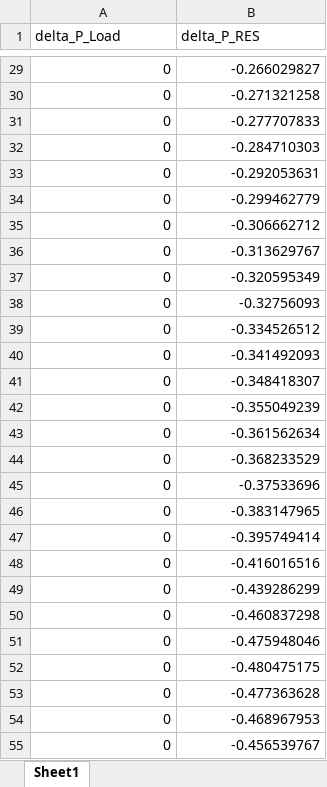
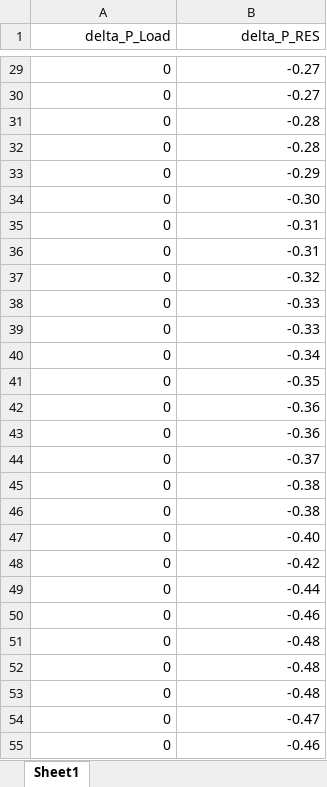
Before and after one commit to Dracoqhl/MPC4EH, an Excel workbook: data.xlsx, sheet Sheet1, drawn as a sheet; only a part is shown, gaps mark what is left out; values as stored, in another font and other column widths than the file's, no borders; the diff covers the shown part only; the diff names each change by its address in the sheet, - before the commit and + after, or states it on an @@ line.

```diff
--- a/data.xlsx (sheet Sheet1)
+++ b/data.xlsx (sheet Sheet1)
-A1:B1 alignment: left
+A1:B1 alignment: right
-B29 (delta_P_RES): -0.266029827
+B29 (delta_P_RES): -0.27
-B30 (delta_P_RES): -0.271321258
+B30 (delta_P_RES): -0.27
-B31 (delta_P_RES): -0.277707833
+B31 (delta_P_RES): -0.28
-B32 (delta_P_RES): -0.284710303
+B32 (delta_P_RES): -0.28
-B33 (delta_P_RES): -0.292053631
+B33 (delta_P_RES): -0.29
-B34 (delta_P_RES): -0.299462779
+B34 (delta_P_RES): -0.30
-B35 (delta_P_RES): -0.306662712
+B35 (delta_P_RES): -0.31
-B36 (delta_P_RES): -0.313629767
+B36 (delta_P_RES): -0.31
-B37 (delta_P_RES): -0.320595349
+B37 (delta_P_RES): -0.32
-B38 (delta_P_RES): -0.32756093
+B38 (delta_P_RES): -0.33
-B39 (delta_P_RES): -0.334526512
+B39 (delta_P_RES): -0.33
-B40 (delta_P_RES): -0.341492093
+B40 (delta_P_RES): -0.34
-B41 (delta_P_RES): -0.348418307
+B41 (delta_P_RES): -0.35
-B42 (delta_P_RES): -0.355049239
+B42 (delta_P_RES): -0.36
-B43 (delta_P_RES): -0.361562634
+B43 (delta_P_RES): -0.36
-B44 (delta_P_RES): -0.368233529
+B44 (delta_P_RES): -0.37
-B45 (delta_P_RES): -0.37533696
+B45 (delta_P_RES): -0.38
-B46 (delta_P_RES): -0.383147965
+B46 (delta_P_RES): -0.38
-B47 (delta_P_RES): -0.395749414
+B47 (delta_P_RES): -0.40
-B48 (delta_P_RES): -0.416016516
+B48 (delta_P_RES): -0.42
-B49 (delta_P_RES): -0.439286299
+B49 (delta_P_RES): -0.44
-B50 (delta_P_RES): -0.460837298
+B50 (delta_P_RES): -0.46
-B51 (delta_P_RES): -0.475948046
+B51 (delta_P_RES): -0.48
-B52 (delta_P_RES): -0.480475175
+B52 (delta_P_RES): -0.48
-B53 (delta_P_RES): -0.477363628
+B53 (delta_P_RES): -0.48
-B54 (delta_P_RES): -0.468967953
+B54 (delta_P_RES): -0.47
-B55 (delta_P_RES): -0.456539767
+B55 (delta_P_RES): -0.46
```
Also changed, not shown: 398 edited cells elsewhere in this sheet, 19 other files.
